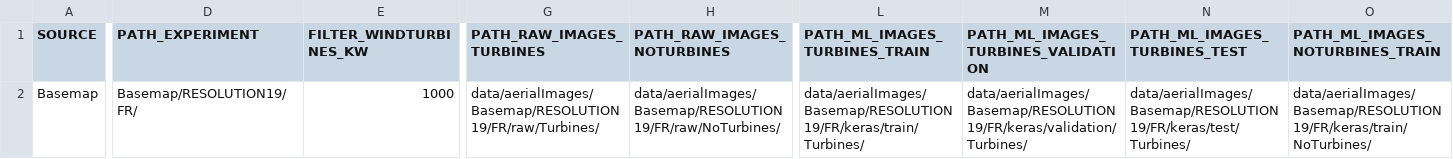
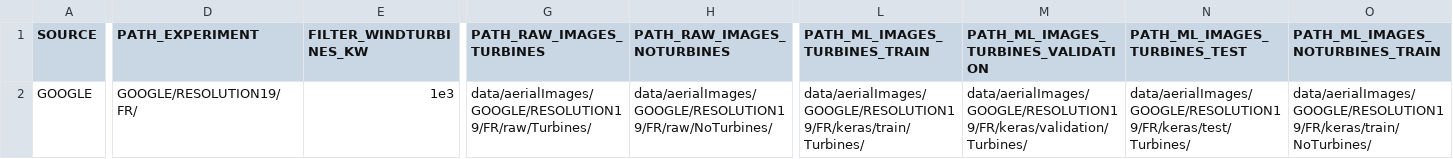
Before and after one commit to joph/MachineLearningCourse, a CSV file: config/paramsFR.csv, drawn as a sheet; only a part is shown, gaps mark what is left out; the diff covers the shown part only; the diff names each change by its address in the sheet, - before the commit and + after, or states it on an @@ line.

```diff
--- a/config/paramsFR.csv
+++ b/config/paramsFR.csv
-A2 (SOURCE): Basemap
+A2 (SOURCE): GOOGLE
-D2 (PATH_EXPERIMENT): Basemap/RESOLUTION19/FR/
+D2 (PATH_EXPERIMENT): GOOGLE/RESOLUTION19/FR/
-E2 (FILTER_WINDTURBINES_KW): 1000
+E2 (FILTER_WINDTURBINES_KW): 1e3
-G2 (PATH_RAW_IMAGES_TURBINES): data/aerialImages/Basemap/RESOLUTION19/FR/raw/Turbines/
+G2 (PATH_RAW_IMAGES_TURBINES): data/aerialImages/GOOGLE/RESOLUTION19/FR/raw/Turbines/
-H2 (PATH_RAW_IMAGES_NOTURBINES): data/aerialImages/Basemap/RESOLUTION19/FR/raw/NoTurbines/
+H2 (PATH_RAW_IMAGES_NOTURBINES): data/aerialImages/GOOGLE/RESOLUTION19/FR/raw/NoTurbines/
-L2 (PATH_ML_IMAGES_TURBINES_TRAIN): data/aerialImages/Basemap/RESOLUTION19/FR/keras/train/Turbines/
+L2 (PATH_ML_IMAGES_TURBINES_TRAIN): data/aerialImages/GOOGLE/RESOLUTION19/FR/keras/train/Turbines/
-M2: data/aerialImages/Basemap/RESOLUTION19/FR/keras/validation/Turbines/
+M2: data/aerialImages/GOOGLE/RESOLUTION19/FR/keras/validation/Turbines/
-N2 (PATH_ML_IMAGES_TURBINES_TEST): data/aerialImages/Basemap/RESOLUTION19/FR/keras/test/Turbines/
+N2 (PATH_ML_IMAGES_TURBINES_TEST): data/aerialImages/GOOGLE/RESOLUTION19/FR/keras/test/Turbines/
-O2 (PATH_ML_IMAGES_NOTURBINES_TRAIN): data/aerialImages/Basemap/RESOLUTION19/FR/keras/train/NoTurbines/
+O2 (PATH_ML_IMAGES_NOTURBINES_TRAIN): data/aerialImages/GOOGLE/RESOLUTION19/FR/keras/train/NoTurbines/
```
Also changed, not shown: 7 edited cells elsewhere in this file, config/paramsAT.csv, config/paramsBR.csv, 35 other files.
